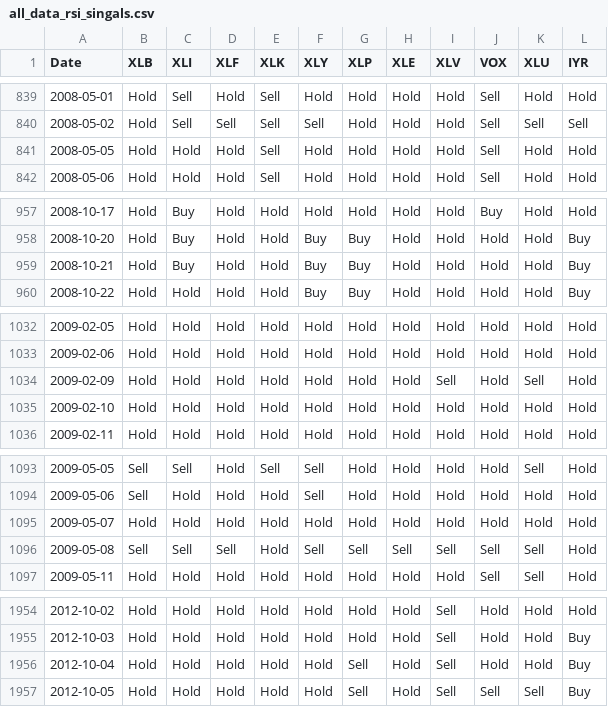
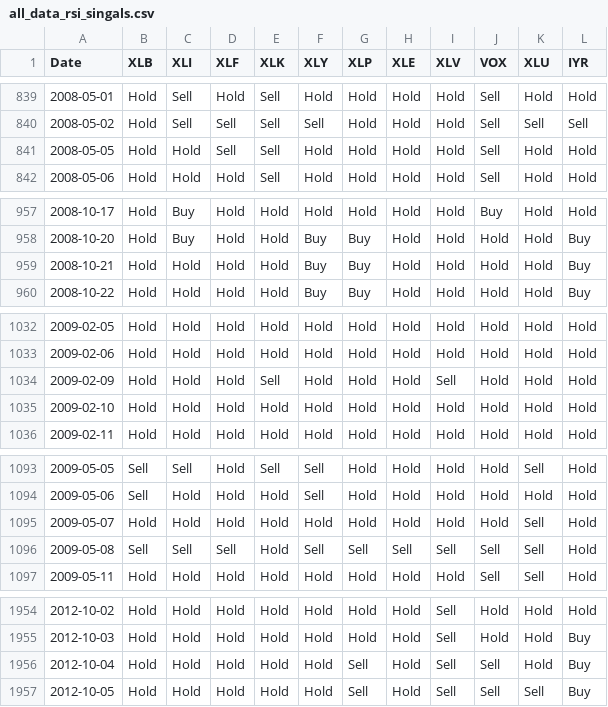
Before and after one commit to bennicholson2/Enhancing-Technical-Analysis-with-Data-Science, a CSV file: data/signal_data/rsi_signals/all_data_rsi_singals.csv, drawn as a sheet; only a part is shown, gaps mark what is left out; the diff covers the shown part only.

```diff
--- a/data/signal_data/rsi_signals/all_data_rsi_singals.csv
+++ b/data/signal_data/rsi_signals/all_data_rsi_singals.csv
@@ -840,3 +840,3 @@ Date,XLB,XLI,XLF,XLK,XLY,XLP,XLE,XLV,VOX,XLU,IYR
 2008-05-02,Hold,Sell,Sell,Sell,Sell,Hold,Hold,Hold,Sell,Sell,Sell
-2008-05-05,Hold,Hold,Hold,Sell,Hold,Hold,Hold,Hold,Sell,Hold,Hold
+2008-05-05,Hold,Hold,Sell,Sell,Hold,Hold,Hold,Hold,Sell,Hold,Hold
 2008-05-06,Hold,Hold,Hold,Sell,Hold,Hold,Hold,Hold,Sell,Hold,Hold
@@ -958,3 +958,3 @@ Date,XLB,XLI,XLF,XLK,XLY,XLP,XLE,XLV,VOX,XLU,IYR
 2008-10-20,Hold,Buy,Hold,Hold,Buy,Buy,Hold,Hold,Hold,Hold,Buy
-2008-10-21,Hold,Buy,Hold,Hold,Buy,Buy,Hold,Hold,Hold,Hold,Buy
+2008-10-21,Hold,Hold,Hold,Hold,Buy,Buy,Hold,Hold,Hold,Hold,Buy
 2008-10-22,Hold,Hold,Hold,Hold,Buy,Buy,Hold,Hold,Hold,Hold,Buy
@@ -1033,3 +1033,3 @@ Date,XLB,XLI,XLF,XLK,XLY,XLP,XLE,XLV,VOX,XLU,IYR
 2009-02-06,Hold,Hold,Hold,Hold,Hold,Hold,Hold,Hold,Hold,Hold,Hold
-2009-02-09,Hold,Hold,Hold,Hold,Hold,Hold,Hold,Sell,Hold,Sell,Hold
+2009-02-09,Hold,Hold,Hold,Sell,Hold,Hold,Hold,Sell,Hold,Hold,Hold
 2009-02-10,Hold,Hold,Hold,Hold,Hold,Hold,Hold,Hold,Hold,Hold,Hold
@@ -1094,3 +1094,3 @@ Date,XLB,XLI,XLF,XLK,XLY,XLP,XLE,XLV,VOX,XLU,IYR
 2009-05-06,Sell,Hold,Hold,Hold,Sell,Hold,Hold,Hold,Hold,Hold,Hold
-2009-05-07,Hold,Hold,Hold,Hold,Hold,Hold,Hold,Hold,Hold,Hold,Hold
+2009-05-07,Hold,Hold,Hold,Hold,Hold,Hold,Hold,Hold,Hold,Sell,Hold
 2009-05-08,Sell,Sell,Sell,Hold,Sell,Sell,Sell,Sell,Sell,Sell,Hold
@@ -1955,3 +1955,3 @@ Date,XLB,XLI,XLF,XLK,XLY,XLP,XLE,XLV,VOX,XLU,IYR
 2012-10-03,Hold,Hold,Hold,Hold,Hold,Hold,Hold,Sell,Hold,Hold,Buy
-2012-10-04,Hold,Hold,Hold,Hold,Hold,Sell,Hold,Sell,Hold,Hold,Buy
+2012-10-04,Hold,Hold,Hold,Hold,Hold,Sell,Hold,Sell,Sell,Hold,Buy
 2012-10-05,Hold,Hold,Hold,Hold,Hold,Sell,Hold,Sell,Sell,Sell,Buy
```
Also changed, not shown: 5 edited cells elsewhere in this file, data/bollinger_band_return.csv, data/buy_hold_standard_deviation.csv, 25 other files.
